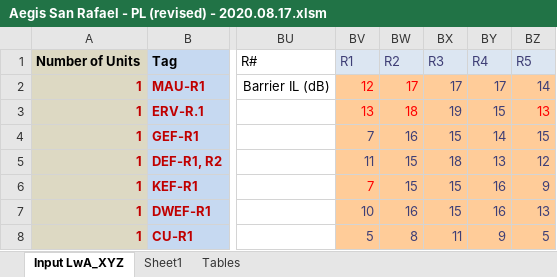
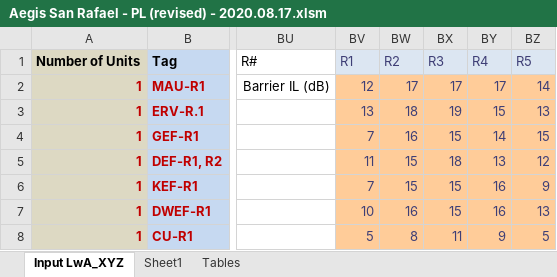
Before and after one commit to cxhx441/graphical-acoustic-calcs, an Excel workbook: Aegis San Rafael - PL (revised) - 2020.08.17.xlsm, sheet Input LwA_XYZ, drawn as a sheet; only a part is shown, gaps mark what is left out; values as stored, in another font and other column widths than the file's, no borders; charts and pictures and conditional formats not drawn; the diff names each change by its address in the sheet, - before the commit and + after, or states it on an @@ line.

Commit message:
formatting

```diff
--- a/Aegis San Rafael - PL (revised) - 2020.08.17.xlsm (sheet Input LwA_XYZ)
+++ b/Aegis San Rafael - PL (revised) - 2020.08.17.xlsm (sheet Input LwA_XYZ)
-BV2:BW3 text colour: #FF0000
+BV2:BW3 text colour: #3F3F76
-BZ3 text colour: #FF0000
+BZ3 text colour: #3F3F76
-BV6 text colour: #FF0000
+BV6 text colour: #3F3F76
```
